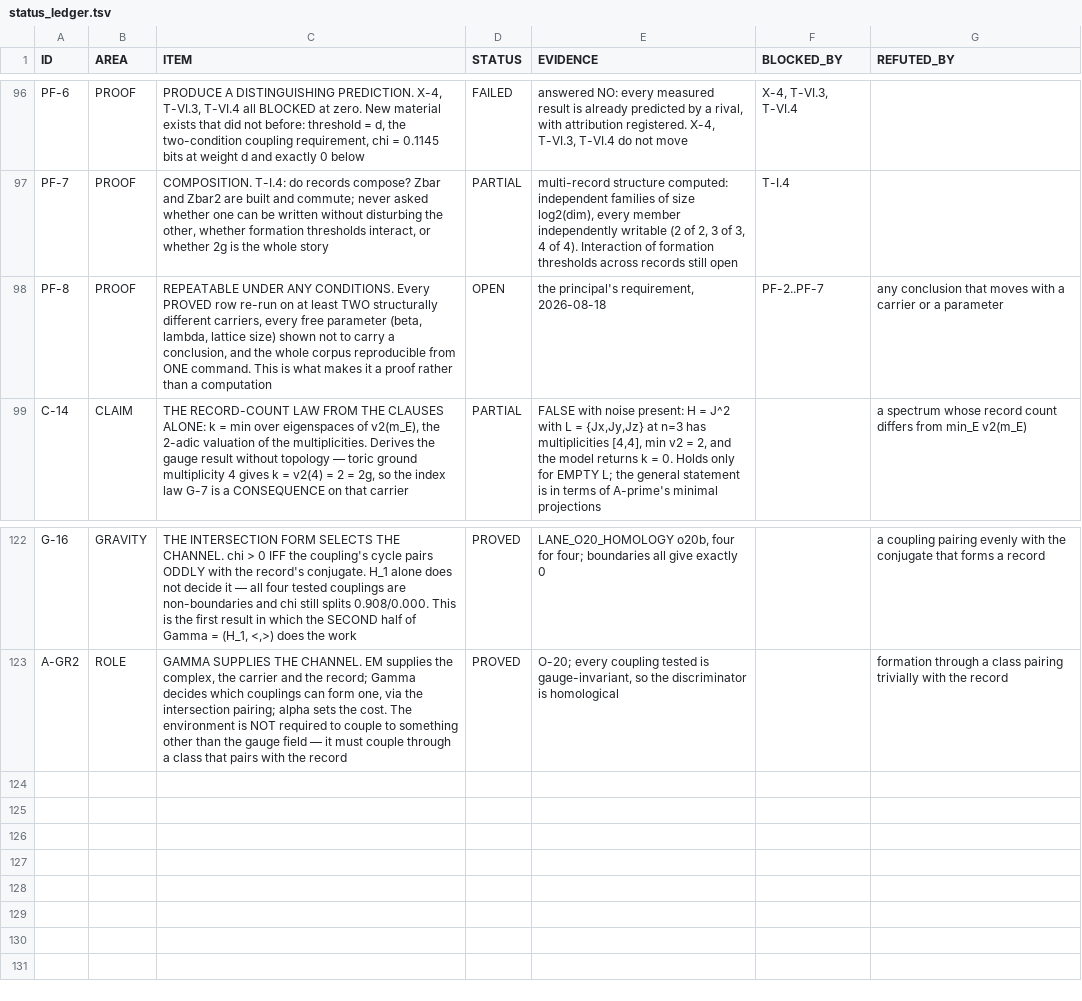
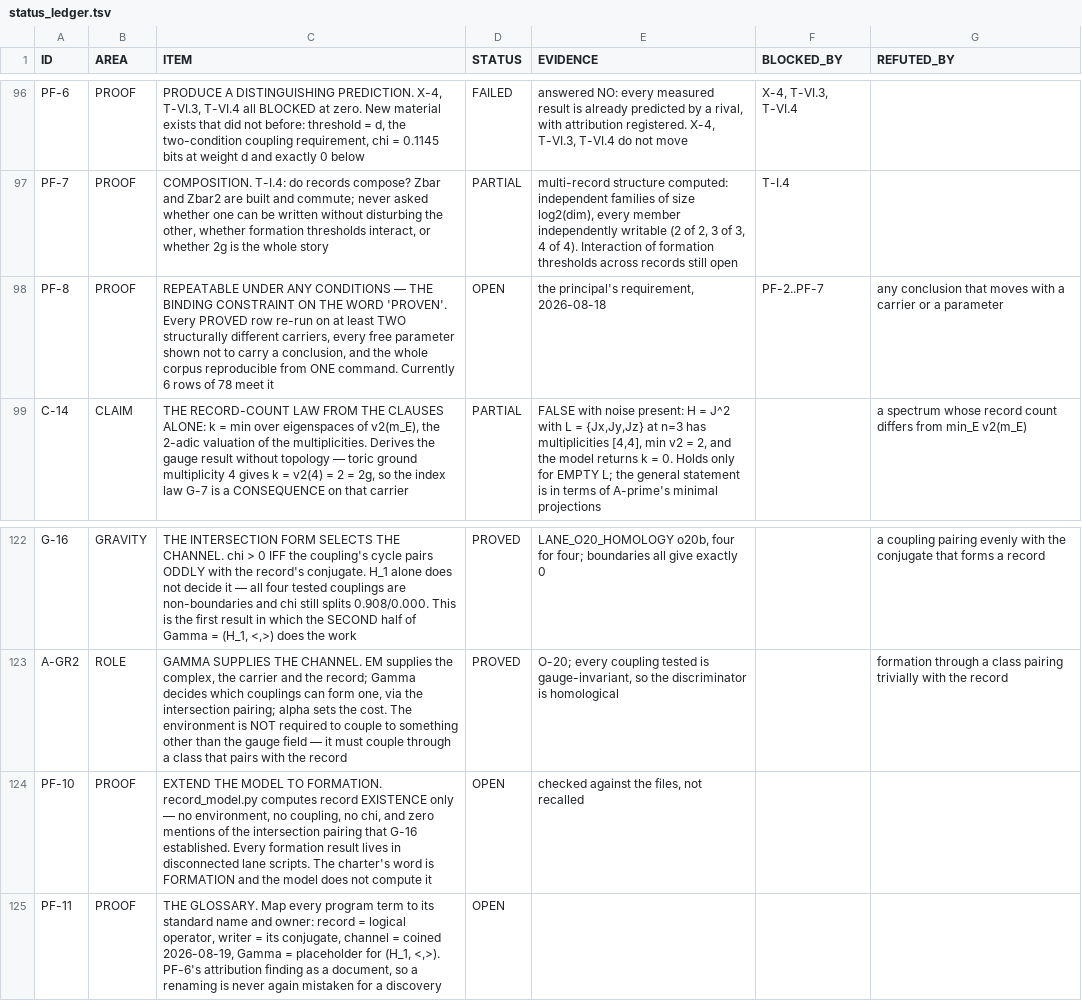
Before and after one commit to gravacle/where-atoms-come-from, a TSV file: ledger/status_ledger.tsv, drawn as a sheet; only a part is shown, gaps mark what is left out.

```diff
--- a/ledger/status_ledger.tsv
+++ b/ledger/status_ledger.tsv
@@ -97,3 +97,3 @@ PF-6	PROOF	PRODUCE A DISTINGUISHING PREDICTION. X-4, T-VI.3, T-VI.4 all BLOCKED
 PF-7	PROOF	COMPOSITION. T-I.4: do records compose? Zbar and Zbar2 are built and commute; never asked whether one can be written without disturbing the other, whether formation thresholds interact, or whether 2g is the whole story	PARTIAL	multi-record structure computed: independent families of size log2(dim), every member independently writable (2 of 2, 3 of 3, 4 of 4). Interaction of formation thresholds across records still open	T-I.4	
-PF-8	PROOF	REPEATABLE UNDER ANY CONDITIONS. Every PROVED row re-run on at least TWO structurally different carriers, every free parameter (beta, lambda, lattice size) shown not to carry a conclusion, and the whole corpus reproducible from ONE command. This is what makes it a proof rather than a computation	OPEN	the principal's requirement, 2026-08-18	PF-2..PF-7	any conclusion that moves with a carrier or a parameter
+PF-8	PROOF	REPEATABLE UNDER ANY CONDITIONS — THE BINDING CONSTRAINT ON THE WORD 'PROVEN'. Every PROVED row re-run on at least TWO structurally different carriers, every free parameter shown not to carry a conclusion, and the whole corpus reproducible from ONE command. Currently 6 rows of 78 meet it	OPEN	the principal's requirement, 2026-08-18	PF-2..PF-7	any conclusion that moves with a carrier or a parameter
 C-14	CLAIM	THE RECORD-COUNT LAW FROM THE CLAUSES ALONE: k = min over eigenspaces of v2(m_E), the 2-adic valuation of the multiplicities. Derives the gauge result without topology — toric ground multiplicity 4 gives k = v2(4) = 2 = 2g, so the index law G-7 is a CONSEQUENCE on that carrier	PARTIAL	FALSE with noise present: H = J^2 with L = {Jx,Jy,Jz} at n=3 has multiplicities [4,4], min v2 = 2, and the model returns k = 0. Holds only for EMPTY L; the general statement is in terms of A-prime's minimal projections		a spectrum whose record count differs from min_E v2(m_E)
@@ -123 +123,3 @@ G-16	GRAVITY	THE INTERSECTION FORM SELECTS THE CHANNEL. chi > 0 IFF the coupling
 A-GR2	ROLE	GAMMA SUPPLIES THE CHANNEL. EM supplies the complex, the carrier and the record; Gamma decides which couplings can form one, via the intersection pairing; alpha sets the cost. The environment is NOT required to couple to something other than the gauge field — it must couple through a class that pairs with the record	PROVED	O-20; every coupling tested is gauge-invariant, so the discriminator is homological		formation through a class pairing trivially with the record
+PF-10	PROOF	EXTEND THE MODEL TO FORMATION. record_model.py computes record EXISTENCE only — no environment, no coupling, no chi, and zero mentions of the intersection pairing that G-16 established. Every formation result lives in disconnected lane scripts. The charter's word is FORMATION and the model does not compute it	OPEN	checked against the files, not recalled		
+PF-11	PROOF	THE GLOSSARY. Map every program term to its standard name and owner: record = logical operator, writer = its conjugate, channel = coined 2026-08-19, Gamma = placeholder for (H_1, <,>). PF-6's attribution finding as a document, so a renaming is never again mistaken for a discovery	OPEN			
```
Also changed, not shown: 8 other files.
